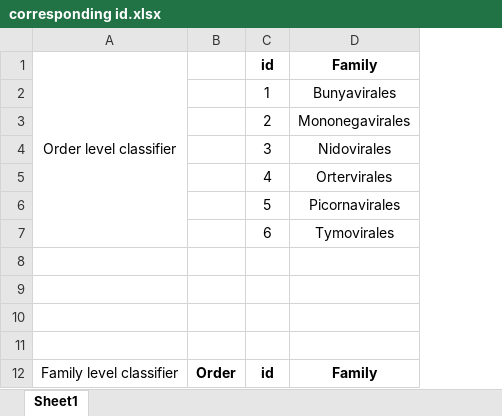
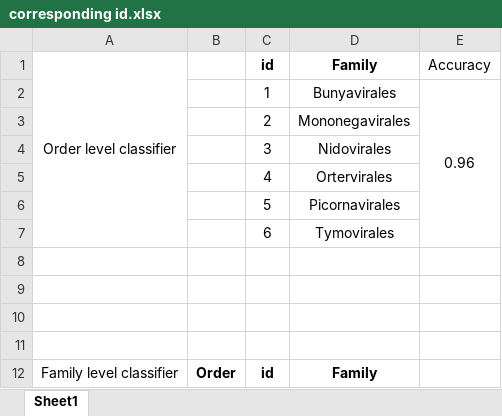
Before and after one commit to KennthShang/CHEER, an Excel workbook: pkl/corresponding id.xlsx, sheet Sheet1, drawn as a sheet; only a part is shown; values as stored, in another font and other column widths than the file's, no borders; the diff names each change by its address in the sheet, - before the commit and + after, or states it on an @@ line.

Commit message:
update accuracy column

```diff
--- a/pkl/corresponding id.xlsx (sheet Sheet1)
+++ b/pkl/corresponding id.xlsx (sheet Sheet1)
+column E (Accuracy), row 2: 0.96
```
Also changed, not shown: 1 other file.
